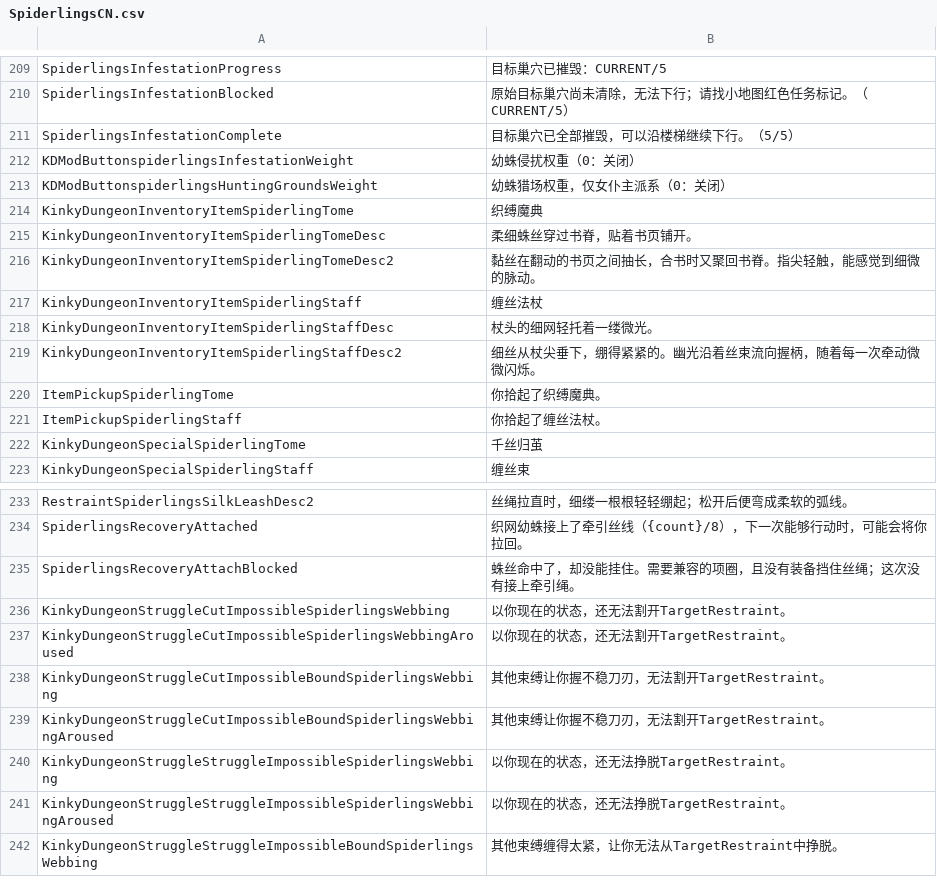
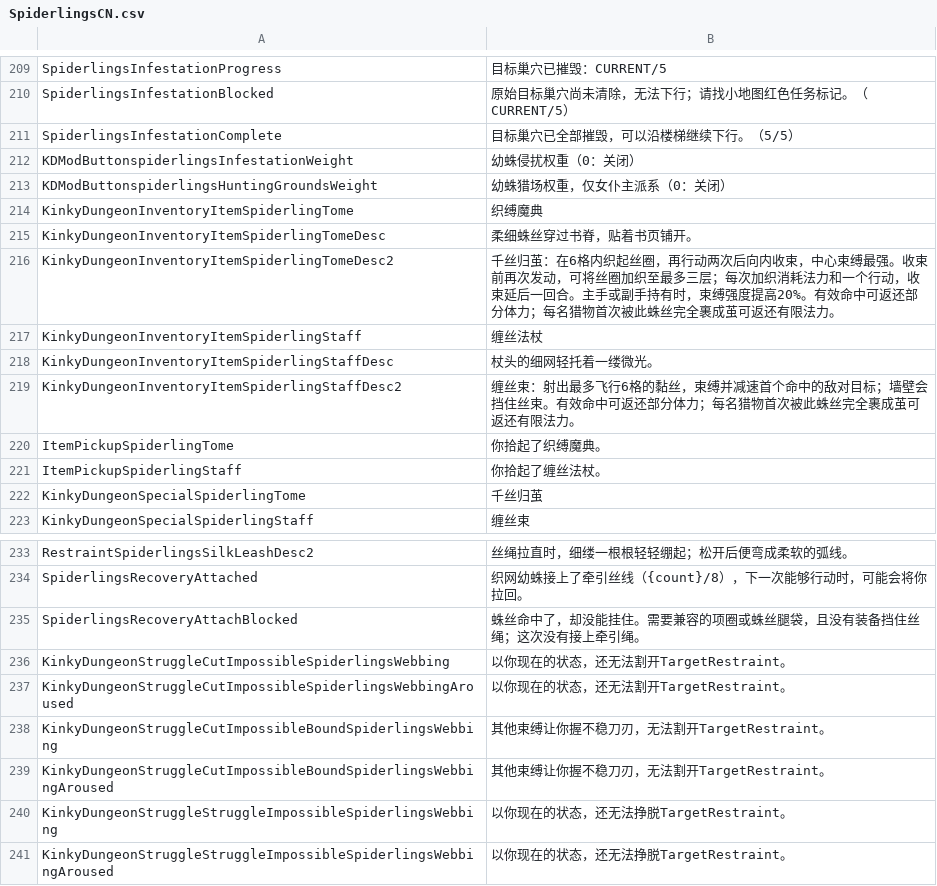
Before and after one commit to duromumuyazu74-rgb/Spiderlings, a CSV file: KinkyDungeon-Spiderlings/SpiderlingsCN.csv, drawn as a sheet; only a part is shown, gaps mark what is left out; the shorter side is filled out with more unchanged rows.

```diff
--- a/KinkyDungeon-Spiderlings/SpiderlingsCN.csv
+++ b/KinkyDungeon-Spiderlings/SpiderlingsCN.csv
@@ -215,6 +215,6 @@ KinkyDungeonInventoryItemSpiderlingTome,织缚魔典
 KinkyDungeonInventoryItemSpiderlingTomeDesc,柔细蛛丝穿过书脊，贴着书页铺开。
-KinkyDungeonInventoryItemSpiderlingTomeDesc2,黏丝在翻动的书页之间抽长，合书时又聚回书脊。指尖轻触，能感觉到细微的脉动。
+KinkyDungeonInventoryItemSpiderlingTomeDesc2,千丝归茧：在6格内织起丝圈，再行动两次后向内收束，中心束缚最强。收束前再次发动，可将丝圈加织至最多三层；每次加织消耗法力和一个行动，收束延后一回合。主手或副手持有时，束缚强度提高20%。有效命中可返还部分体力；每名猎物首次被此蛛丝完全裹成茧可返还有限法力。
 KinkyDungeonInventoryItemSpiderlingStaff,缠丝法杖
 KinkyDungeonInventoryItemSpiderlingStaffDesc,杖头的细网轻托着一缕微光。
-KinkyDungeonInventoryItemSpiderlingStaffDesc2,细丝从杖尖垂下，绷得紧紧的。幽光沿着丝束流向握柄，随着每一次牵动微微闪烁。
+KinkyDungeonInventoryItemSpiderlingStaffDesc2,缠丝束：射出最多飞行6格的黏丝，束缚并减速首个命中的敌对目标；墙壁会挡住丝束。有效命中可返还部分体力；每名猎物首次被此蛛丝完全裹成茧可返还有限法力。
 ItemPickupSpiderlingTome,你拾起了织缚魔典。
@@ -234,3 +234,3 @@ RestraintSpiderlingsSilkLeashDesc2,丝绳拉直时，细缕一根根轻轻绷起
 SpiderlingsRecoveryAttached,织网幼蛛接上了牵引丝线（{count}/8），下一次能够行动时，可能会将你拉回。
-SpiderlingsRecoveryAttachBlocked,蛛丝命中了，却没能挂住。需要兼容的项圈，且没有装备挡住丝绳；这次没有接上牵引绳。
+SpiderlingsRecoveryAttachBlocked,蛛丝命中了，却没能挂住。需要兼容的项圈或蛛丝腿袋，且没有装备挡住丝绳；这次没有接上牵引绳。
 KinkyDungeonStruggleCutImpossibleSpiderlingsWebbing,"以你现在的状态，还无法割开TargetRestraint。"
```
Also changed, not shown: 34 other files.
